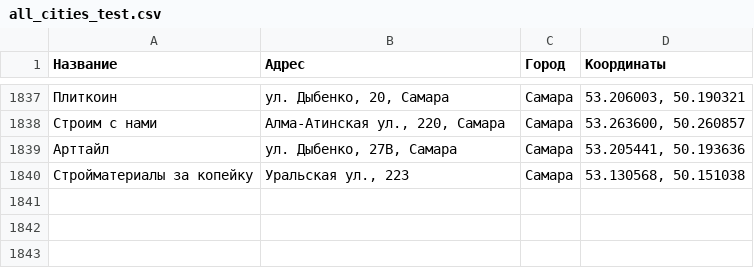
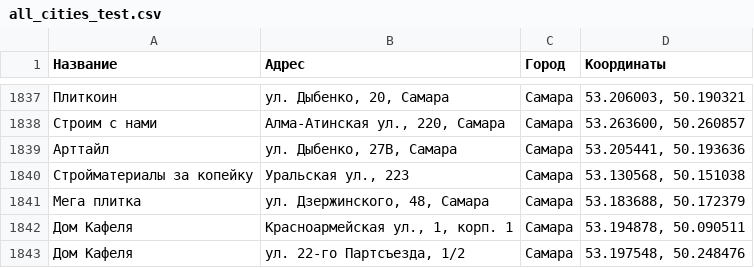
Before and after one commit to Dmitriknow/Points, a CSV file: all_cities_test.csv, drawn as a sheet; only a part is shown, gaps mark what is left out; the diff names each change by its address in the sheet, - before the commit and + after, or states it on an @@ line.

Commit message:
Update all_cities_test.csv

```diff
--- a/all_cities_test.csv
+++ b/all_cities_test.csv
+row 1841: Мега плитка | ул. Дзержинского, 48, Самара | Самара | 53.183688, 50.172379
+row 1842: Дом Кафеля | Красноармейская ул., 1, корп. 1 | Самара | 53.194878, 50.090511
+row 1843: Дом Кафеля | ул. 22-го Партсъезда, 1/2 | Самара | 53.197548, 50.248476
```
